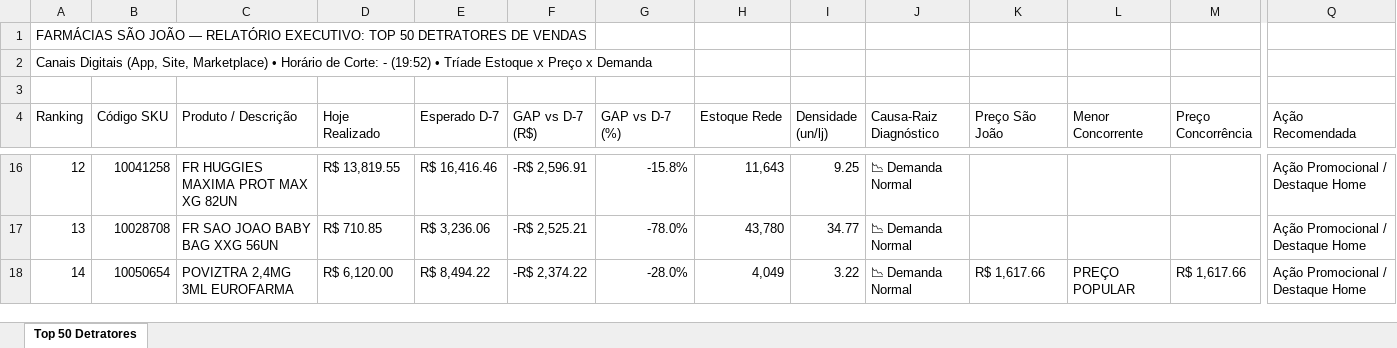
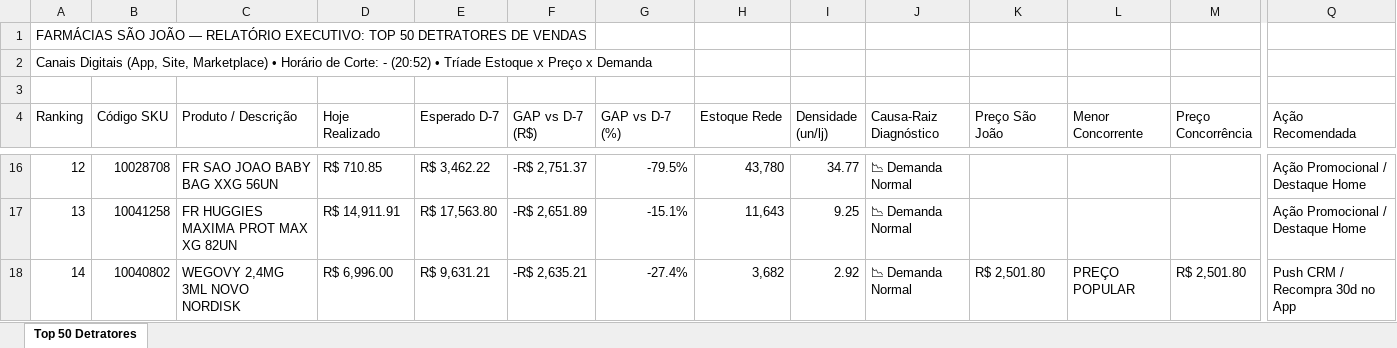
Before and after one commit to lukasg64-png/monitor-canais-digitais, an Excel workbook: data/Top_50_Detratores_Canais_Digitais.xlsx, sheet Top 50 Detratores, drawn as a sheet; only a part is shown, gaps mark what is left out; values as stored, in another font and other column widths than the file's, no cell formats; the diff covers the shown part only; the diff names each change by its address in the sheet, - before the commit and + after, or states it on an @@ line.

Commit message:
Auto-sync Qlik Sense Intraday (12/09/2026 21:51) [Corte: -]

```diff
--- a/data/Top_50_Detratores_Canais_Digitais.xlsx (sheet Top 50 Detratores)
+++ b/data/Top_50_Detratores_Canais_Digitais.xlsx (sheet Top 50 Detratores)
-A2 (Ranking): …Corte: - (19:52) • Tríade…
+A2 (Ranking): …Corte: - (20:52) • Tríade…
-B16 (Código SKU): 10041258
+B16 (Código SKU): 10028708
-C16 (Produto / Descrição): FR HUGGIES MAXIMA PROT MAX XG 82UN
+C16 (Produto / Descrição): FR SAO JOAO BABY BAG XXG 56UN
-D16 (Hoje Realizado): R$ 13,819.55
+D16 (Hoje Realizado): R$ 710.85
-E16 (Esperado D-7): R$ 16,416.46
+E16 (Esperado D-7): R$ 3,462.22
-F16 (GAP vs D-7 (R$)): -R$ 2,596.91
+F16 (GAP vs D-7 (R$)): -R$ 2,751.37
-G16 (GAP vs D-7 (%)): -15.8%
+G16 (GAP vs D-7 (%)): -79.5%
-H16 (Estoque Rede): 11,643
+H16 (Estoque Rede): 43,780
-I16 (Densidade (un/lj)): 9.25
+I16 (Densidade (un/lj)): 34.77
-B17 (Código SKU): 10028708
+B17 (Código SKU): 10041258
-C17 (Produto / Descrição): FR SAO JOAO BABY BAG XXG 56UN
+C17 (Produto / Descrição): FR HUGGIES MAXIMA PROT MAX XG 82UN
-D17 (Hoje Realizado): R$ 710.85
+D17 (Hoje Realizado): R$ 14,911.91
-E17 (Esperado D-7): R$ 3,236.06
+E17 (Esperado D-7): R$ 17,563.80
-F17 (GAP vs D-7 (R$)): -R$ 2,525.21
+F17 (GAP vs D-7 (R$)): -R$ 2,651.89
-G17 (GAP vs D-7 (%)): -78.0%
+G17 (GAP vs D-7 (%)): -15.1%
-H17 (Estoque Rede): 43,780
+H17 (Estoque Rede): 11,643
-I17 (Densidade (un/lj)): 34.77
+I17 (Densidade (un/lj)): 9.25
-B18 (Código SKU): 10050654
+B18 (Código SKU): 10040802
-C18 (Produto / Descrição): POVIZTRA 2,4MG 3ML EUROFARMA
+C18 (Produto / Descrição): WEGOVY 2,4MG 3ML NOVO NORDISK
-D18 (Hoje Realizado): R$ 6,120.00
+D18 (Hoje Realizado): R$ 6,996.00
-E18 (Esperado D-7): R$ 8,494.22
+E18 (Esperado D-7): R$ 9,631.21
-F18 (GAP vs D-7 (R$)): -R$ 2,374.22
+F18 (GAP vs D-7 (R$)): -R$ 2,635.21
-G18 (GAP vs D-7 (%)): -28.0%
+G18 (GAP vs D-7 (%)): -27.4%
-H18 (Estoque Rede): 4,049
+H18 (Estoque Rede): 3,682
-I18 (Densidade (un/lj)): 3.22
+I18 (Densidade (un/lj)): 2.92
-K18 (Preço São João): R$ 1,617.66
+K18 (Preço São João): R$ 2,501.80
-M18 (Preço Concorrência): R$ 1,617.66
+M18 (Preço Concorrência): R$ 2,501.80
-Q18 (Ação Recomendada): Ação Promocional / Destaque Home
+Q18 (Ação Recomendada): Push CRM / Recompra 30d no App
```
Also changed, not shown: 500 edited cells elsewhere in this sheet, cell formats, 5 other files.
